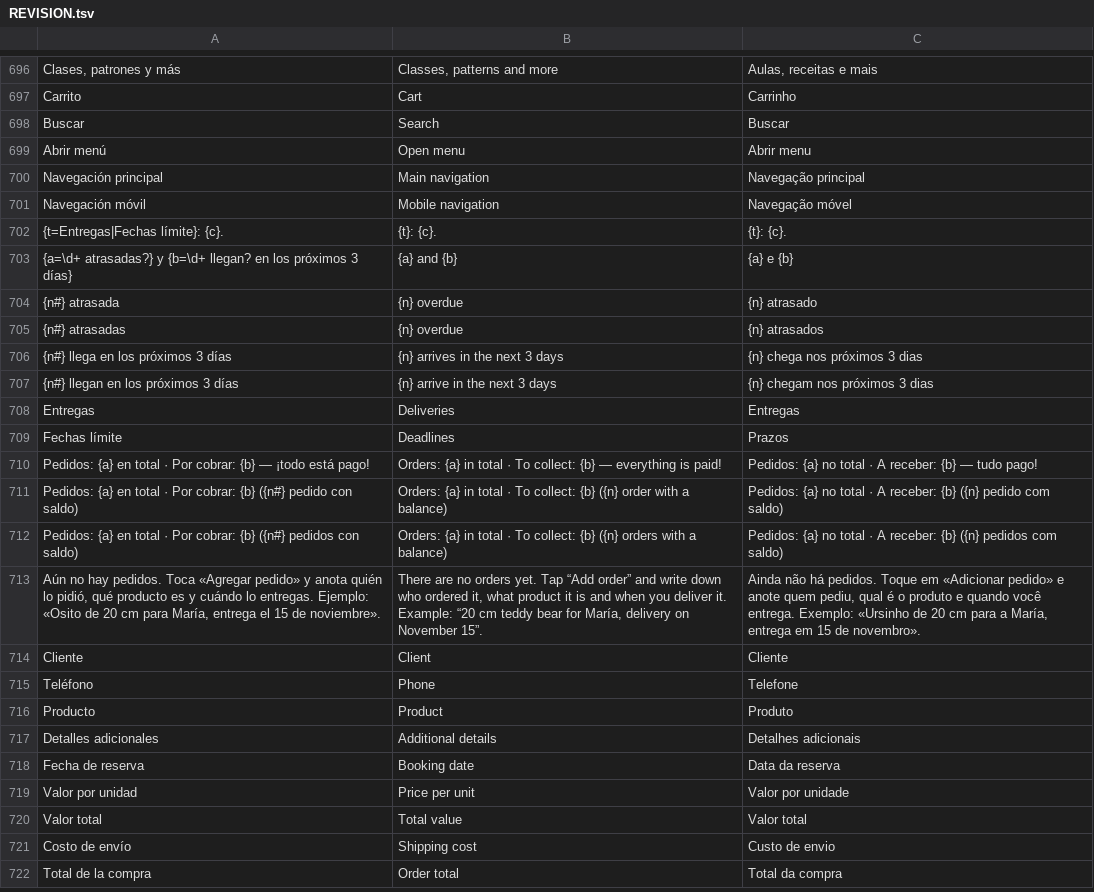
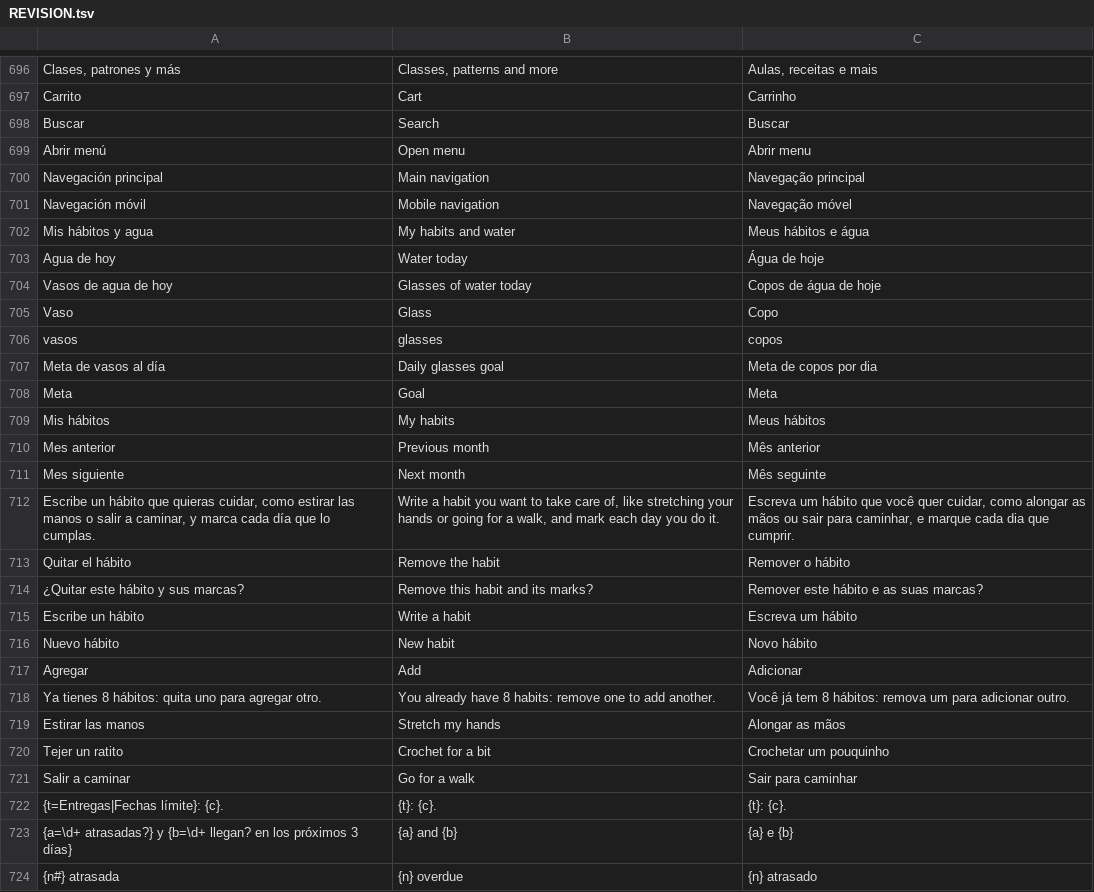
Before and after one commit to lana-rosa/WEB, a TSV file: herramientas/agenda-idiomas/REVISION.tsv, drawn as a sheet; only a part is shown, gaps mark what is left out; the shorter side is filled out with more unchanged rows; the diff names each change by its address in the sheet, - before the commit and + after, or states it on an @@ line.

```diff
--- a/herramientas/agenda-idiomas/REVISION.tsv
+++ b/herramientas/agenda-idiomas/REVISION.tsv
+row 702: Mis hábitos y agua | My habits and water | Meus hábitos e água
+row 703: Agua de hoy | Water today | Água de hoje
+row 704: Vasos de agua de hoy | Glasses of water today | Copos de água de hoje
+row 705: Vaso | Glass | Copo
+row 706: vasos | glasses | copos
+row 707: Meta de vasos al día | Daily glasses goal | Meta de copos por dia
+row 708: Meta | Goal | Meta
+row 709: Mis hábitos | My habits | Meus hábitos
+row 710: Mes anterior | Previous month | Mês anterior
+row 711: Mes siguiente | Next month | Mês seguinte
+row 712: Escribe un hábito que quieras cuidar, como estirar las manos o salir a caminar, y marca cada día que lo cumplas. | Write a habit you want to take care of, like stretching your hands or going for a walk, and mark each day you do it. | Escreva um hábito que você quer cuidar, como alongar as mãos ou sair para caminhar, e marque cada dia que cumprir.
+row 713: Quitar el hábito | Remove the habit | Remover o hábito
+row 714: ¿Quitar este hábito y sus marcas? | Remove this habit and its marks? | Remover este hábito e as suas marcas?
+row 715: Escribe un hábito | Write a habit | Escreva um hábito
+row 716: Nuevo hábito | New habit | Novo hábito
+row 717: Agregar | Add | Adicionar
+row 718: Ya tienes 8 hábitos: quita uno para agregar otro. | You already have 8 habits: remove one to add another. | Você já tem 8 hábitos: remova um para adicionar outro.
+row 719: Estirar las manos | Stretch my hands | Alongar as mãos
+row 720: Tejer un ratito | Crochet for a bit | Crochetar um pouquinho
+row 721: Salir a caminar | Go for a walk | Sair para caminhar
```
Also changed, not shown: 10 other files.
